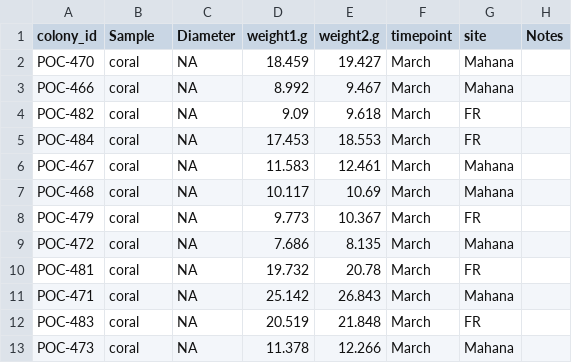
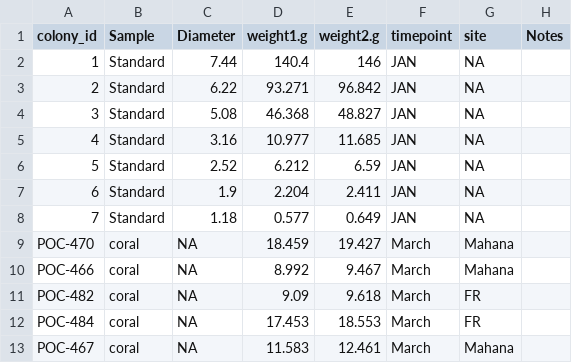
Before and after one commit to hputnam/Moorea_Pocillopora, a CSV file: data_pocillopora_timeseries/3_March_2022/3_surface_area_data.csv, drawn as a sheet; only a part is shown; the shorter side is filled out with more unchanged rows; the diff names each change by its address in the sheet, - before the commit and + after, or states it on an @@ line.

```diff
--- a/data_pocillopora_timeseries/3_March_2022/3_surface_area_data.csv
+++ b/data_pocillopora_timeseries/3_March_2022/3_surface_area_data.csv
+row 2: 1 | Standard | 7.44 | 140.4 | 146 | JAN | NA
+row 3: 2 | Standard | 6.22 | 93.271 | 96.842 | JAN | NA
+row 4: 3 | Standard | 5.08 | 46.368 | 48.827 | JAN | NA
+row 5: 4 | Standard | 3.16 | 10.977 | 11.685 | JAN | NA
+row 6: 5 | Standard | 2.52 | 6.212 | 6.59 | JAN | NA
+row 7: 6 | Standard | 1.9 | 2.204 | 2.411 | JAN | NA
+row 8: 7 | Standard | 1.18 | 0.577 | 0.649 | JAN | NA
```
Also changed, not shown: data_pocillopora_timeseries/1_January_2022/1_surface_area_data.csv, data_pocillopora_timeseries/2_February_2022/2_surface_area.csv.
